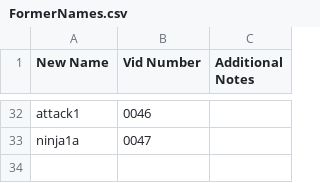
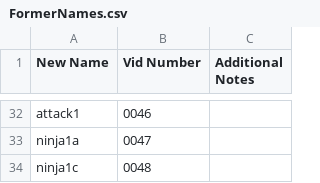
Before and after one commit to GreenGhost21/DDRFestival-Videos-Named, a CSV file: FormerNames.csv, drawn as a sheet; only a part is shown, gaps mark what is left out.

```diff
--- a/FormerNames.csv
+++ b/FormerNames.csv
@@ -33 +33,2 @@ attack1,0046
 ninja1a,0047
+ninja1c,0048
```
Also changed, not shown: 1 other file.
